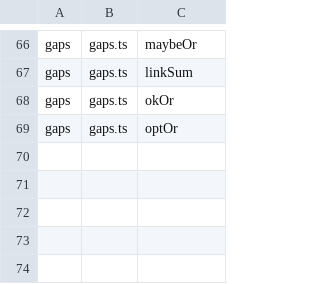
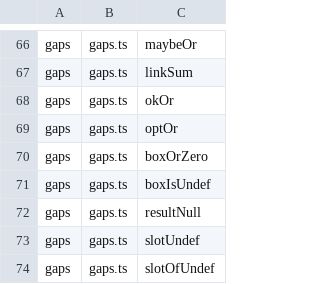
Before and after one commit to nhestrompia/proofci, a TSV file: spike/core/corpus-gaps.tsv, drawn as a sheet; only a part is shown, gaps mark what is left out.

```diff
--- a/spike/core/corpus-gaps.tsv
+++ b/spike/core/corpus-gaps.tsv
@@ -69 +69,6 @@ gaps	gaps.ts	okOr
 gaps	gaps.ts	optOr
+gaps	gaps.ts	boxOrZero
+gaps	gaps.ts	boxIsUndef
+gaps	gaps.ts	resultNull
+gaps	gaps.ts	slotUndef
+gaps	gaps.ts	slotOfUndef
```
Also changed, not shown: 2 other files.
